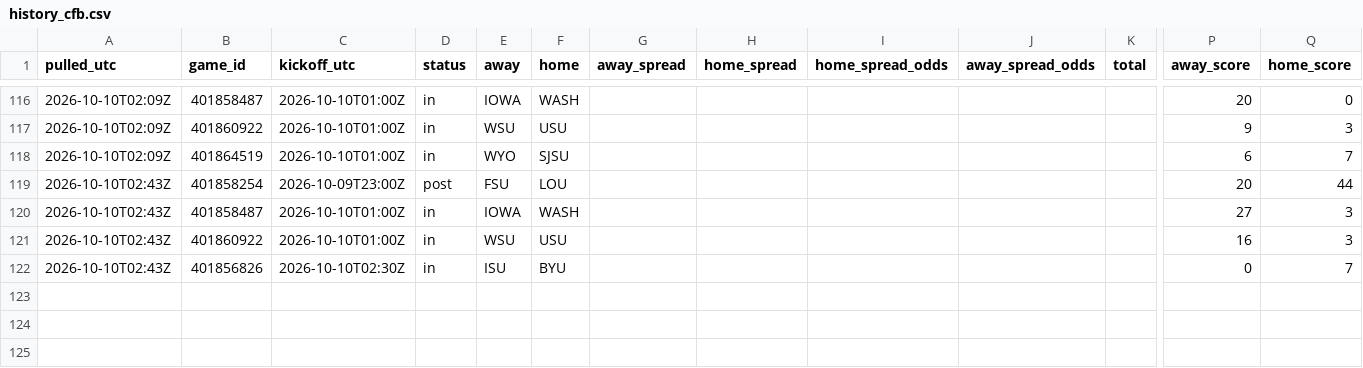
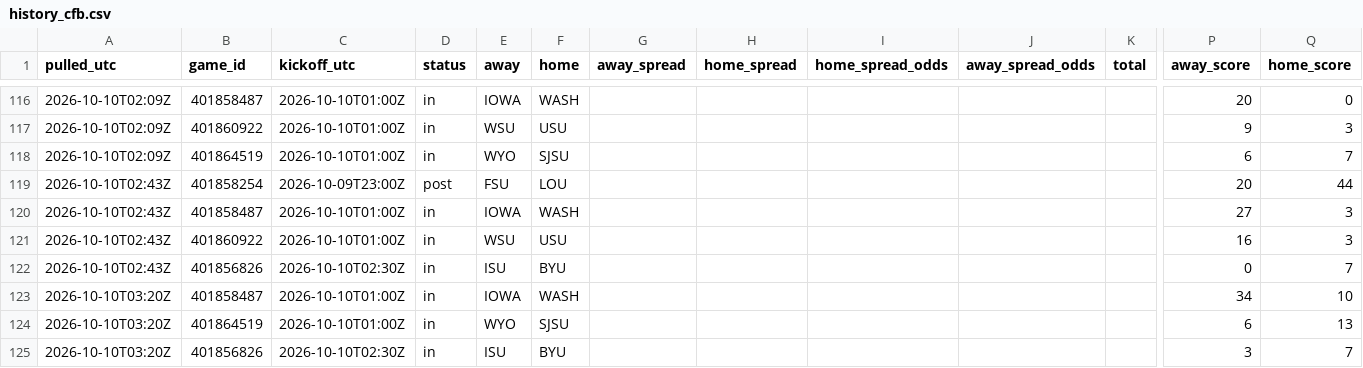
Before and after one commit to tdfarrell/betting-research, a CSV file: data/odds/history_cfb.csv, drawn as a sheet; only a part is shown, gaps mark what is left out; rows hold the shown columns only; the diff names each change by its address in the sheet, - before the commit and + after, or states it on an @@ line.

Commit message:
data: 2026-10-10T03:21Z

```diff
--- a/data/odds/history_cfb.csv
+++ b/data/odds/history_cfb.csv
+row 123: 2026-10-10T03:20Z | 401858487 | 2026-10-10T01:00Z | in | IOWA | WASH |  |  |  |  |  | 34 | 10
+row 124: 2026-10-10T03:20Z | 401864519 | 2026-10-10T01:00Z | in | WYO | SJSU |  |  |  |  |  | 6 | 13
+row 125: 2026-10-10T03:20Z | 401856826 | 2026-10-10T02:30Z | in | ISU | BYU |  |  |  |  |  | 3 | 7
```
Also changed, not shown: data/boards/cfb_2026-10-10.csv, data/boards/cfb_2026-10-13.csv, 23 other files.
